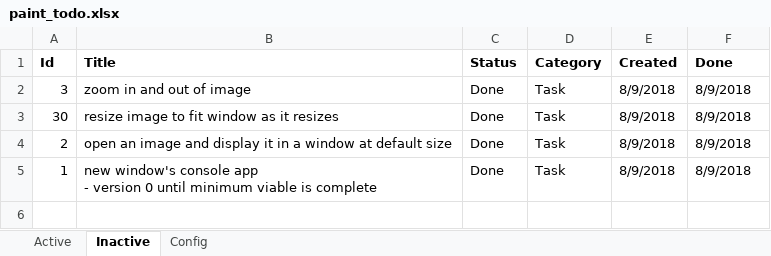
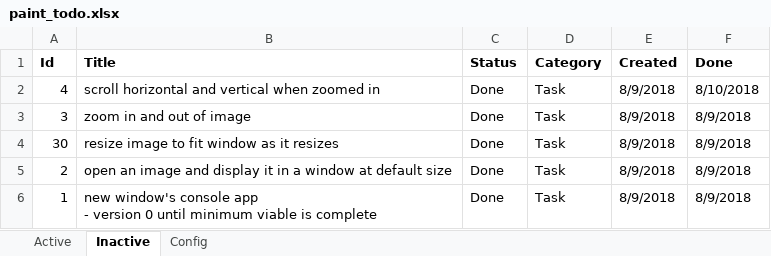
Before and after one commit to WithoutHaste/PerpetualPaint, an Excel workbook: paint_todo.xlsx, sheet Inactive, drawn as a sheet; values as stored, in another font and other column widths than the file's, no borders; the diff names each change by its address in the sheet, - before the commit and + after, or states it on an @@ line.

Commit message:
v1: scroll vertical and horizontal, maintain centering during zoom

```diff
--- a/paint_todo.xlsx (sheet Inactive)
+++ b/paint_todo.xlsx (sheet Inactive)
+row 2: 4 | scroll horizontal and vertical when zoomed in | Done | Task | 8/9/2018 | 8/10/2018
```
Also changed, not shown: sheet Active, 1 other file.
